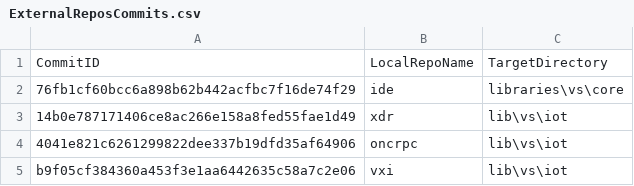
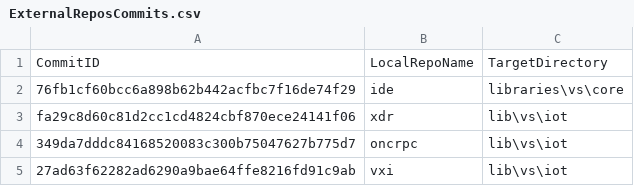
Before and after one commit to ATECoder/dn.vxi11, a CSV file: ExternalReposCommits.csv, drawn as a sheet.

```diff
--- a/ExternalReposCommits.csv
+++ b/ExternalReposCommits.csv
@@ -2,4 +2,4 @@ CommitID,LocalRepoName,TargetDirectory
 76fb1cf60bcc6a898b62b442acfbc7f16de74f29,ide,libraries\vs\core
-14b0e787171406ce8ac266e158a8fed55fae1d49,xdr,lib\vs\iot
-4041e821c6261299822dee337b19dfd35af64906,oncrpc,lib\vs\iot
-b9f05cf384360a453f3e1aa6442635c58a7c2e06,vxi,lib\vs\iot
+fa29c8d60c81d2cc1cd4824cbf870ece24141f06,xdr,lib\vs\iot
+349da7dddc84168520083c300b75047627b775d7,oncrpc,lib\vs\iot
+27ad63f62282ad6290a9bae64ffe8216fd91c9ab,vxi,lib\vs\iot
```
Also changed, not shown: 1 other file.
